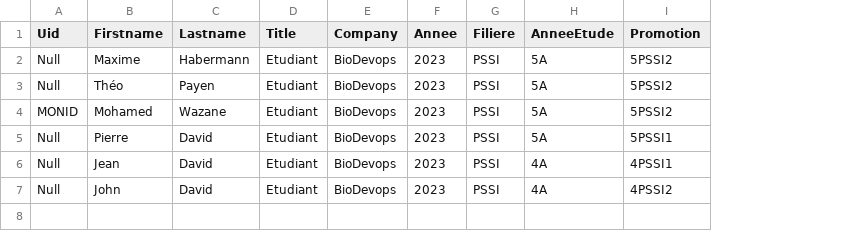
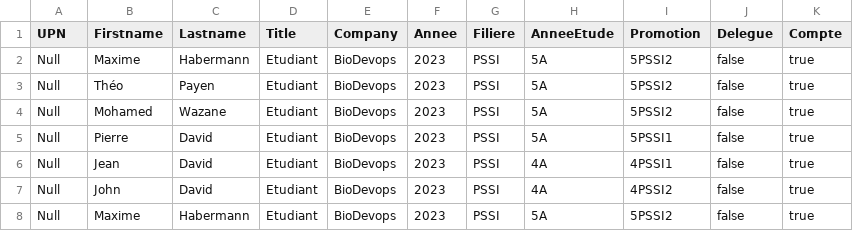
Before and after one commit to GMukilventhan/Projet-Powershell, a CSV file: FINAL/CSV/user.csv, drawn as a sheet; the diff names each change by its address in the sheet, - before the commit and + after, or states it on an @@ line.

Commit message:
update CSV

```diff
--- a/FINAL/CSV/user.csv
+++ b/FINAL/CSV/user.csv
+column J (Delegue), rows 2-7: all false
+column K (Compte), rows 2-7: all true
-A1: Uid
+A1: UPN
-A4 (UPN): MONID
+A4 (UPN): Null
+row 8: Null | Maxime | Habermann | Etudiant | BioDevops | 2023 | PSSI | 5A | 5PSSI2 | false | true
```
